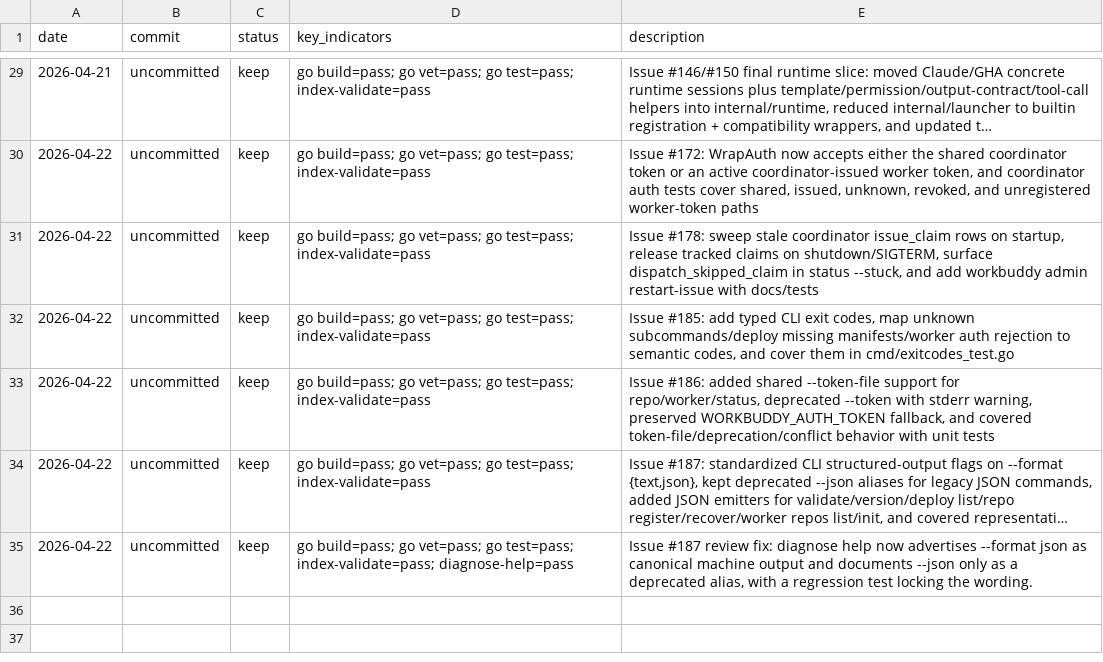
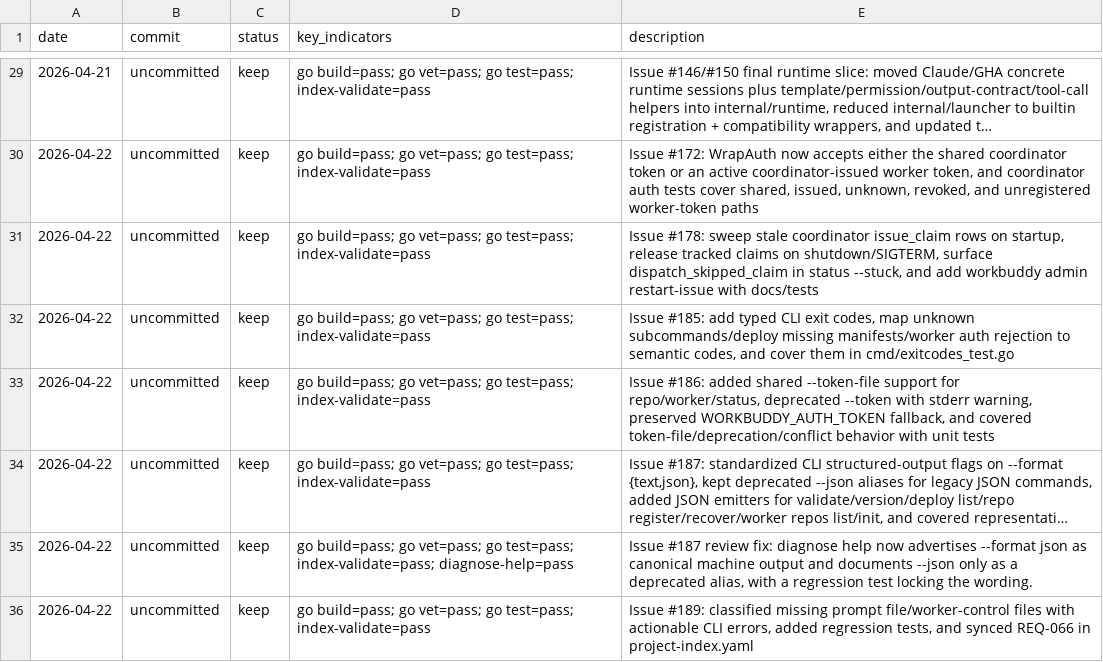
Before and after one commit to Lincyaw/workbuddy, a TSV file: progress.tsv, drawn as a sheet; only a part is shown, gaps mark what is left out; long unchanged cells end in …; the diff names each change by its address in the sheet, - before the commit and + after, or states it on an @@ line.

Commit message:
Fix CLI missing-file errors for #189 (#201)

```diff
--- a/progress.tsv
+++ b/progress.tsv
+row 36: 2026-04-22 | uncommitted | keep | go build=pass; go vet=pass; go test=pass; index-validate=pass | Issue #189: classified missing prompt file/worker-control files with actionable CLI errors, added regression tests, and synced REQ-066 in project-index.yaml
```
Also changed, not shown: 6 other files.
